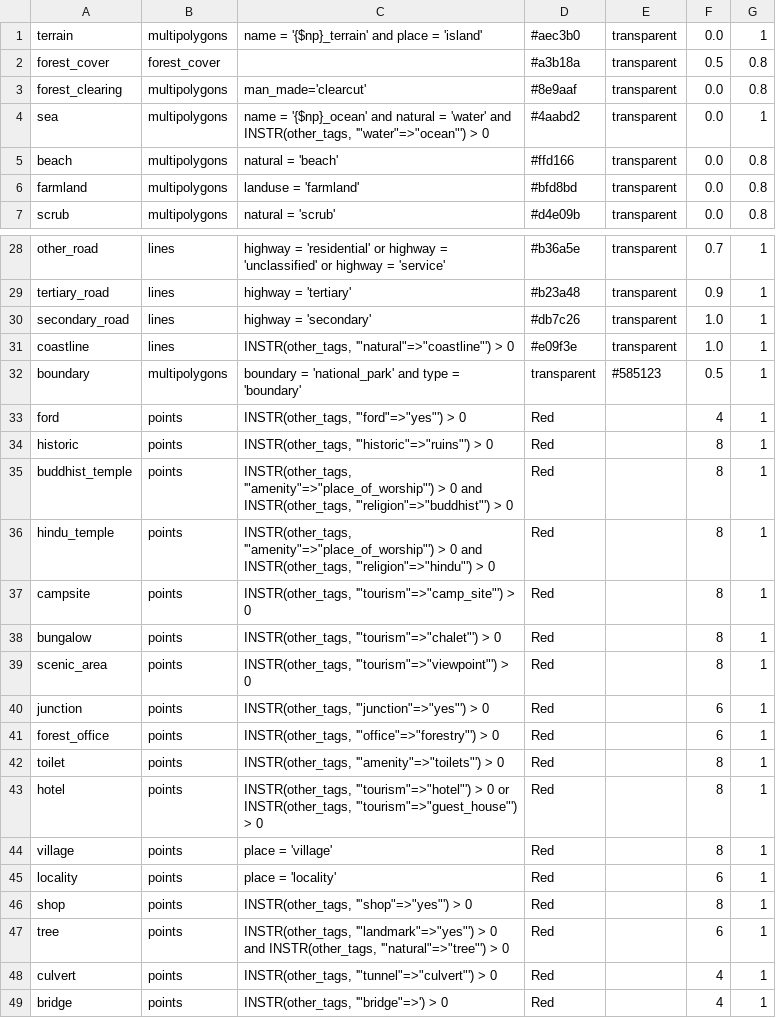
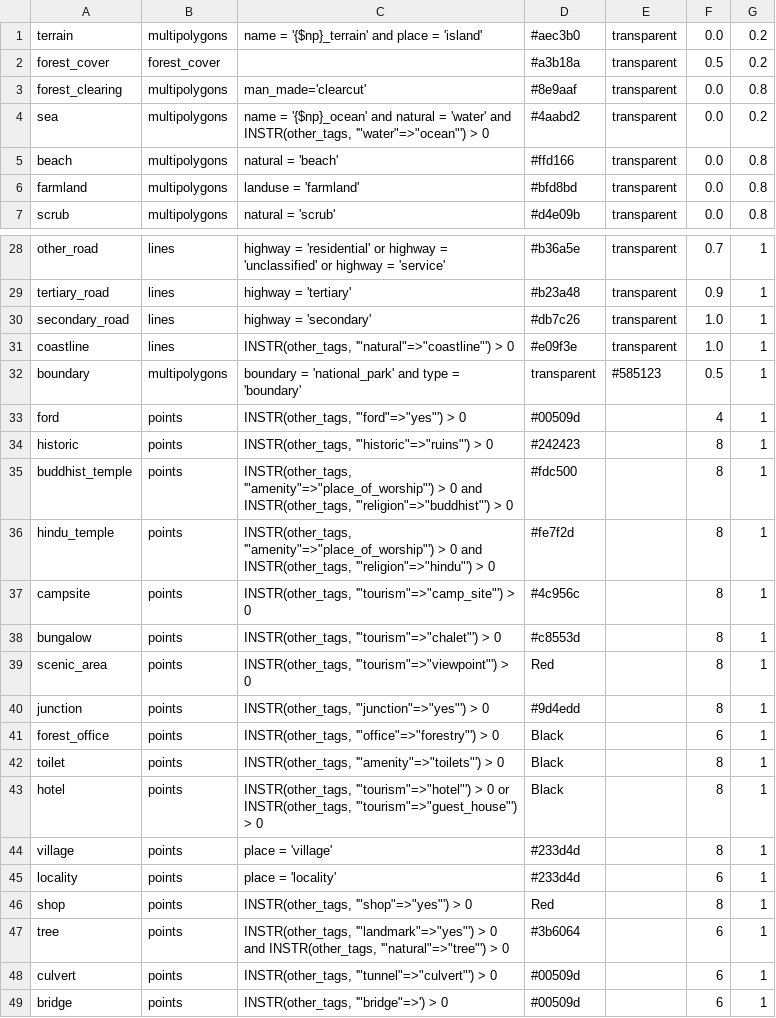
Before and after one commit to supunj/sl-np-mapping, a CSV file: qgis/layer/yb1-qgis-layers.csv, drawn as a sheet; only a part is shown, gaps mark what is left out.

```diff
--- a/qgis/layer/yb1-qgis-layers.csv
+++ b/qgis/layer/yb1-qgis-layers.csv
@@ -1,5 +1,5 @@
-terrain|multipolygons|name = '{$np}_terrain' and place = 'island'|#aec3b0|transparent|0.0|1
-forest_cover|forest_cover||#a3b18a|transparent|0.5|0.8
+terrain|multipolygons|name = '{$np}_terrain' and place = 'island'|#aec3b0|transparent|0.0|0.2
+forest_cover|forest_cover||#a3b18a|transparent|0.5|0.2
 forest_clearing|multipolygons|man_made='clearcut'|#8e9aaf|transparent|0.0|0.8
-sea|multipolygons|"name = '{$np}_ocean' and natural = 'water' and INSTR(other_tags, '""water""=>""ocean""') > 0"|#4aabd2|transparent|0.0|1
+sea|multipolygons|"name = '{$np}_ocean' and natural = 'water' and INSTR(other_tags, '""water""=>""ocean""') > 0"|#4aabd2|transparent|0.0|0.2
 beach|multipolygons|natural = 'beach'|#ffd166|transparent|0.0|0.8
@@ -32,18 +32,18 @@ coastline|lines|"INSTR(other_tags, '""natural""=>""coastline""') > 0"|#e09f3e|tr
 boundary|multipolygons|boundary = 'national_park' and type = 'boundary'|transparent|#585123|0.5|1
-ford|points|"INSTR(other_tags, '""ford""=>""yes""') > 0"|Red||4|1
-historic|points|"INSTR(other_tags, '""historic""=>""ruins""') > 0"|Red||8|1
-buddhist_temple|points|"INSTR(other_tags, '""amenity""=>""place_of_worship""') > 0 and INSTR(other_tags, '""religion""=>""buddhist""') > 0"|Red||8|1
-hindu_temple|points|"INSTR(other_tags, '""amenity""=>""place_of_worship""') > 0 and INSTR(other_tags, '""religion""=>""hindu""') > 0"|Red||8|1
-campsite|points|"INSTR(other_tags, '""tourism""=>""camp_site""') > 0"|Red||8|1
-bungalow|points|"INSTR(other_tags, '""tourism""=>""chalet""') > 0"|Red||8|1
+ford|points|"INSTR(other_tags, '""ford""=>""yes""') > 0"|#00509d||4|1
+historic|points|"INSTR(other_tags, '""historic""=>""ruins""') > 0"|#242423||8|1
+buddhist_temple|points|"INSTR(other_tags, '""amenity""=>""place_of_worship""') > 0 and INSTR(other_tags, '""religion""=>""buddhist""') > 0"|#fdc500||8|1
+hindu_temple|points|"INSTR(other_tags, '""amenity""=>""place_of_worship""') > 0 and INSTR(other_tags, '""religion""=>""hindu""') > 0"|#fe7f2d||8|1
+campsite|points|"INSTR(other_tags, '""tourism""=>""camp_site""') > 0"|#4c956c||8|1
+bungalow|points|"INSTR(other_tags, '""tourism""=>""chalet""') > 0"|#c8553d||8|1
 scenic_area|points|"INSTR(other_tags, '""tourism""=>""viewpoint""') > 0"|Red||8|1
-junction|points|"INSTR(other_tags, '""junction""=>""yes""') > 0"|Red||6|1
-forest_office|points|"INSTR(other_tags, '""office""=>""forestry""') > 0"|Red||6|1
-toilet|points|"INSTR(other_tags, '""amenity""=>""toilets""') > 0"|Red||8|1
-hotel|points|"INSTR(other_tags, '""tourism""=>""hotel""') > 0 or INSTR(other_tags, '""tourism""=>""guest_house""') > 0 "|Red||8|1
-village|points|place = 'village'|Red||8|1
-locality|points|place = 'locality'|Red||6|1
+junction|points|"INSTR(other_tags, '""junction""=>""yes""') > 0"|#9d4edd||8|1
+forest_office|points|"INSTR(other_tags, '""office""=>""forestry""') > 0"|Black||6|1
+toilet|points|"INSTR(other_tags, '""amenity""=>""toilets""') > 0"|Black||8|1
+hotel|points|"INSTR(other_tags, '""tourism""=>""hotel""') > 0 or INSTR(other_tags, '""tourism""=>""guest_house""') > 0 "|Black||8|1
+village|points|place = 'village'|#233d4d||8|1
+locality|points|place = 'locality'|#233d4d||6|1
 shop|points|"INSTR(other_tags, '""shop""=>""yes""') > 0"|Red||8|1
-tree|points|"INSTR(other_tags, '""landmark""=>""yes""') > 0 and INSTR(other_tags, '""natural""=>""tree""') > 0 "|Red||6|1
-culvert|points|"INSTR(other_tags, '""tunnel""=>""culvert""') > 0"|Red||4|1
-bridge|points|"INSTR(other_tags, '""bridge""=>') > 0"|Red||4|1
+tree|points|"INSTR(other_tags, '""landmark""=>""yes""') > 0 and INSTR(other_tags, '""natural""=>""tree""') > 0 "|#3b6064||6|1
+culvert|points|"INSTR(other_tags, '""tunnel""=>""culvert""') > 0"|#00509d||6|1
+bridge|points|"INSTR(other_tags, '""bridge""=>') > 0"|#00509d||6|1
```
Also changed, not shown: 30 other files.
